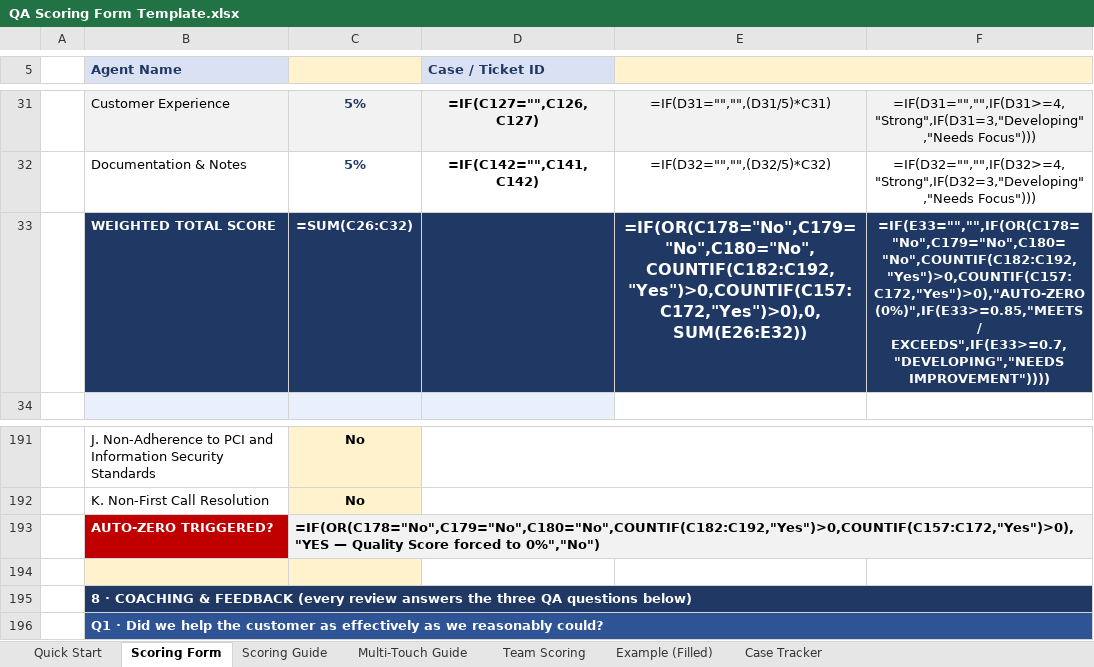
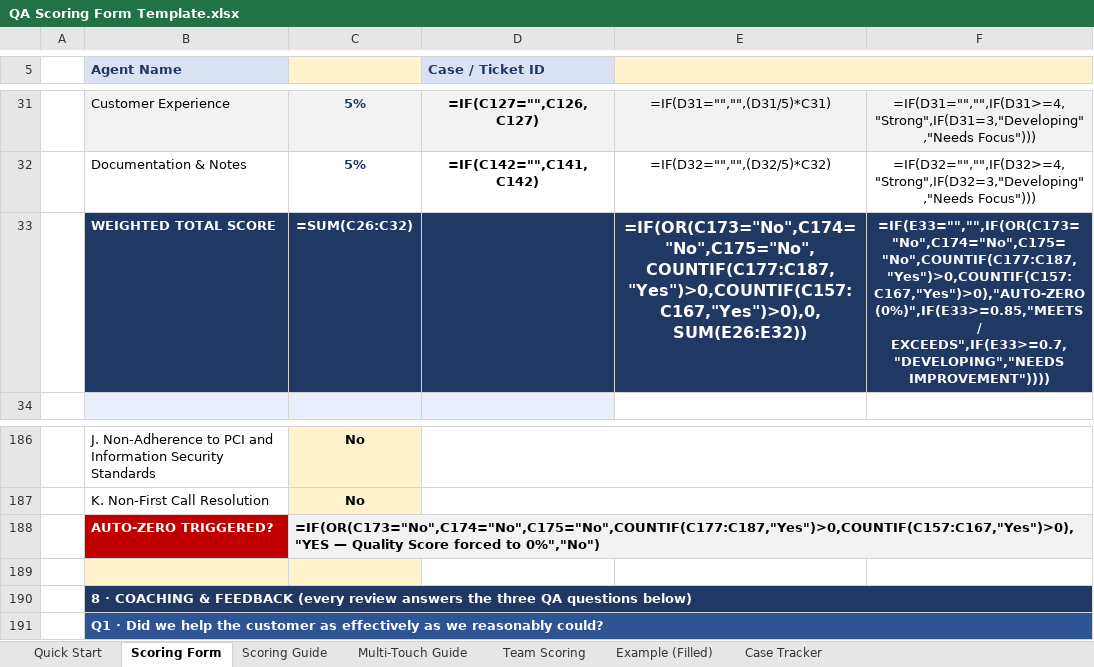
Before and after one commit to edmarpadayhag-vscode/Linksys-QA-Rubric-Form, an Excel workbook: QA Scoring Form Template.xlsx, sheet Scoring Form, drawn as a sheet; only a part is shown, gaps mark what is left out; values as stored, in another font and other column widths than the file's, no borders; formulas without a stored value are shown as written; conditional formats not drawn; addresses are those after the commit; the diff covers the shown part only; the diff names each change by its address in the sheet, - before the commit and + after, or states it on an @@ line.

```diff
--- a/QA Scoring Form Template.xlsx (sheet Scoring Form)
+++ b/QA Scoring Form Template.xlsx (sheet Scoring Form)
-E33: =IF(OR(C178="No",C179="No",C180="No",COUNTIF(C182:C192,"Yes")>0,COUNTIF(C157:C172,"Yes")>0),0,SUM(E26:E32))
+E33: =IF(OR(C173="No",C174="No",C175="No",COUNTIF(C177:C187,"Yes")>0,COUNTIF(C157:C167,"Yes")>0),0,SUM(E26:E32))
-F33: =IF(E33="","",IF(OR(C178="No",C179="No",C180="No",COUNTIF(C182:C192,"Yes")>0,COUNTIF(C157:C172,"Yes")>0),"AUTO-ZERO (0%)",IF(E33>=0.85,"MEETS /…
+F33: =IF(E33="","",IF(OR(C173="No",C174="No",C175="No",COUNTIF(C177:C187,"Yes")>0,COUNTIF(C157:C167,"Yes")>0),"AUTO-ZERO (0%)",IF(E33>=0.85,"MEETS /…
-C188: =IF(OR(C178="No",C179="No",C180="No",COUNTIF(C182:C192,"Yes")>0,COUNTIF(C157:C172,"Yes")>0),"YES — Quality…
+C188: =IF(OR(C173="No",C174="No",C175="No",COUNTIF(C177:C187,"Yes")>0,COUNTIF(C157:C167,"Yes")>0),"YES — Quality…
```
Also changed, not shown: 5 added rows, 5 removed rows, 1 edited cell, cell formats and merged cells elsewhere in this sheet, 4 other files.
